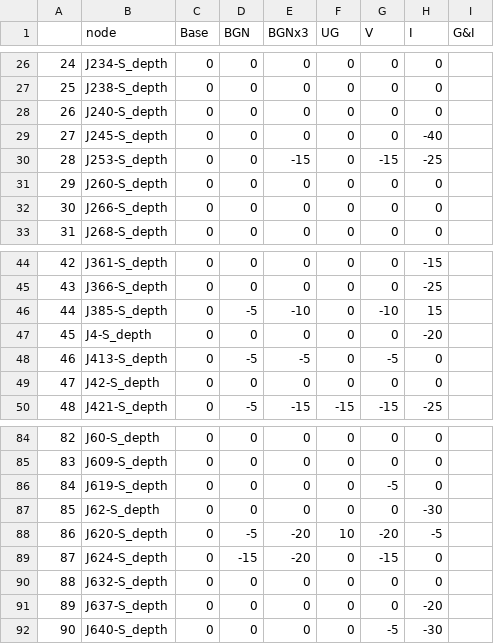
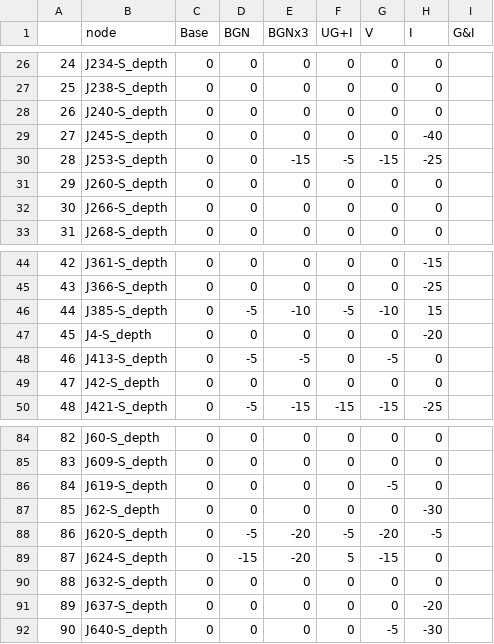
Before and after one commit to A-Spangler/InnerHarbor_SWMMModel, a CSV file: processed/nodes/6_27_2023_V20_AllNodes_RelativeDurationOverCurb.csv, drawn as a sheet; only a part is shown, gaps mark what is left out; the diff names each change by its address in the sheet, - before the commit and + after, or states it on an @@ line.

```diff
--- a/processed/nodes/6_27_2023_V20_AllNodes_RelativeDurationOverCurb.csv
+++ b/processed/nodes/6_27_2023_V20_AllNodes_RelativeDurationOverCurb.csv
-F1: UG
+F1: UG+I
-F30 (UG+I): 0
+F30 (UG+I): -5
-F46 (UG+I): 0
+F46 (UG+I): -5
-F88 (UG+I): 10
+F88 (UG+I): -5
-F89 (UG+I): 0
+F89 (UG+I): 5
```
Also changed, not shown: processed/nodes/6_27_2023_V20_AllNodes_DurationOverCurb.csv, processed/nodes/6_27_2023_V20_AllNodes_MaxDepth.csv, 23 other files.
